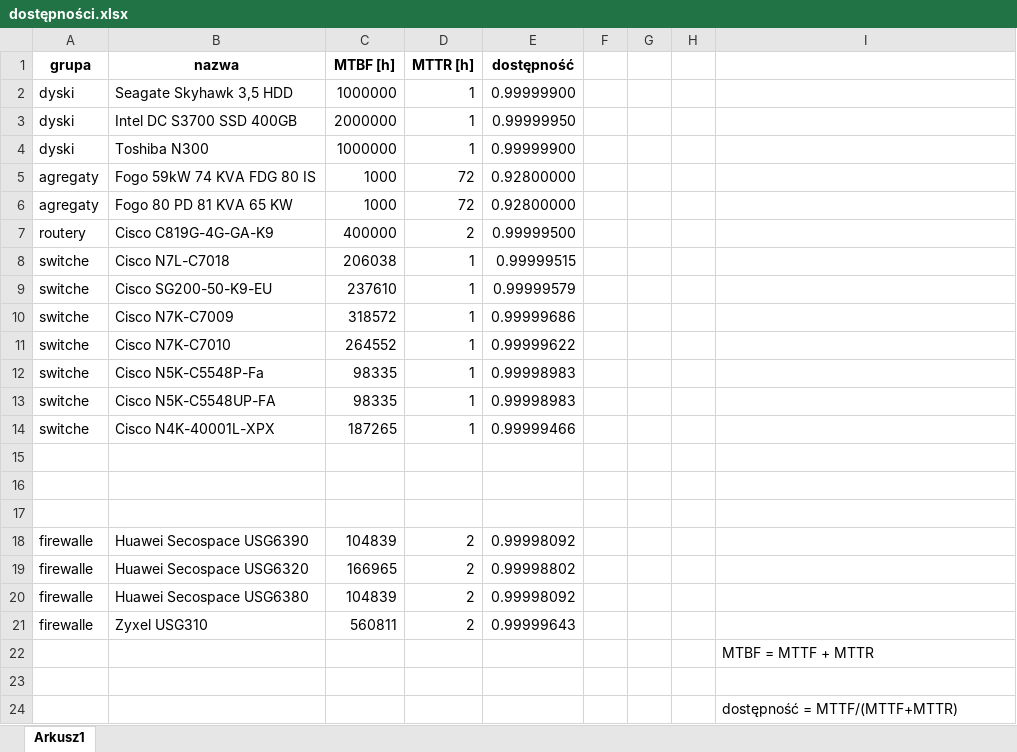
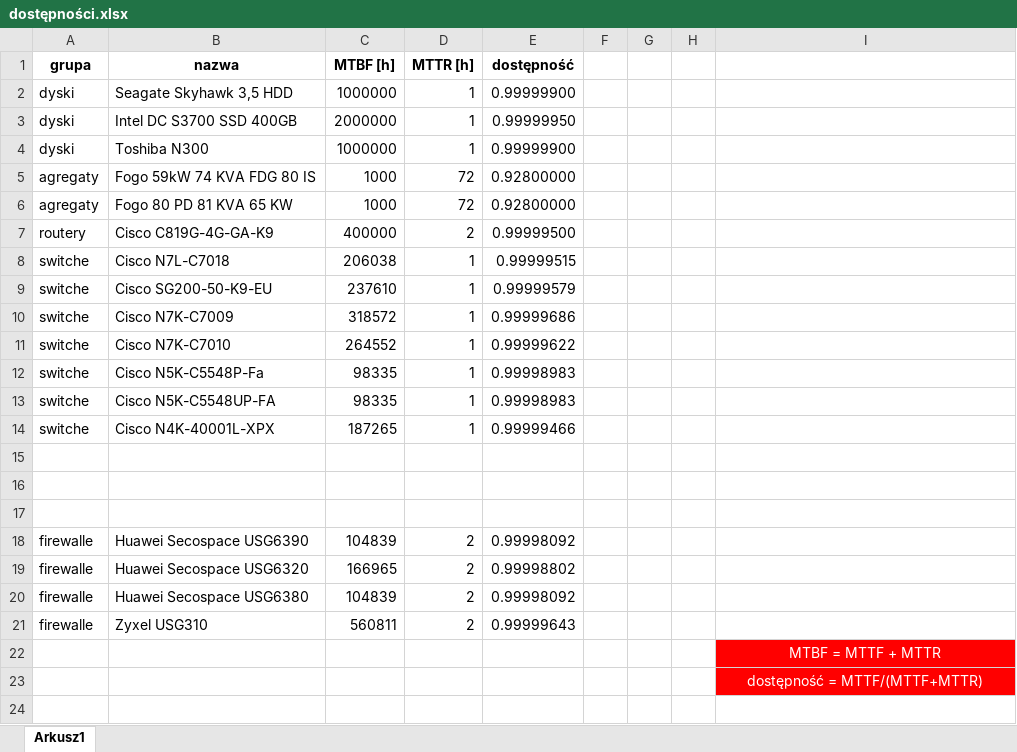
Before and after one commit to bagietka/NiDUC, an Excel workbook: dostępności.xlsx, sheet Arkusz1, drawn as a sheet; values as stored, in another font and other column widths than the file's, no borders; removed rows and columns are numbered as before the commit, all else as after; the diff names each change by its address in the sheet, - before the commit and + after, or states it on an @@ line.

Commit message:
Updated avabilities

```diff
--- a/dostępności.xlsx (sheet Arkusz1)
+++ b/dostępności.xlsx (sheet Arkusz1)
@@ I22 fill: none → #FF0000, text colour: black → #FFFFFF, alignment: left → center @@
-row 23: (empty)
@@ I23 fill: none → #FF0000, text colour: black → #FFFFFF, alignment: left → center @@
```
